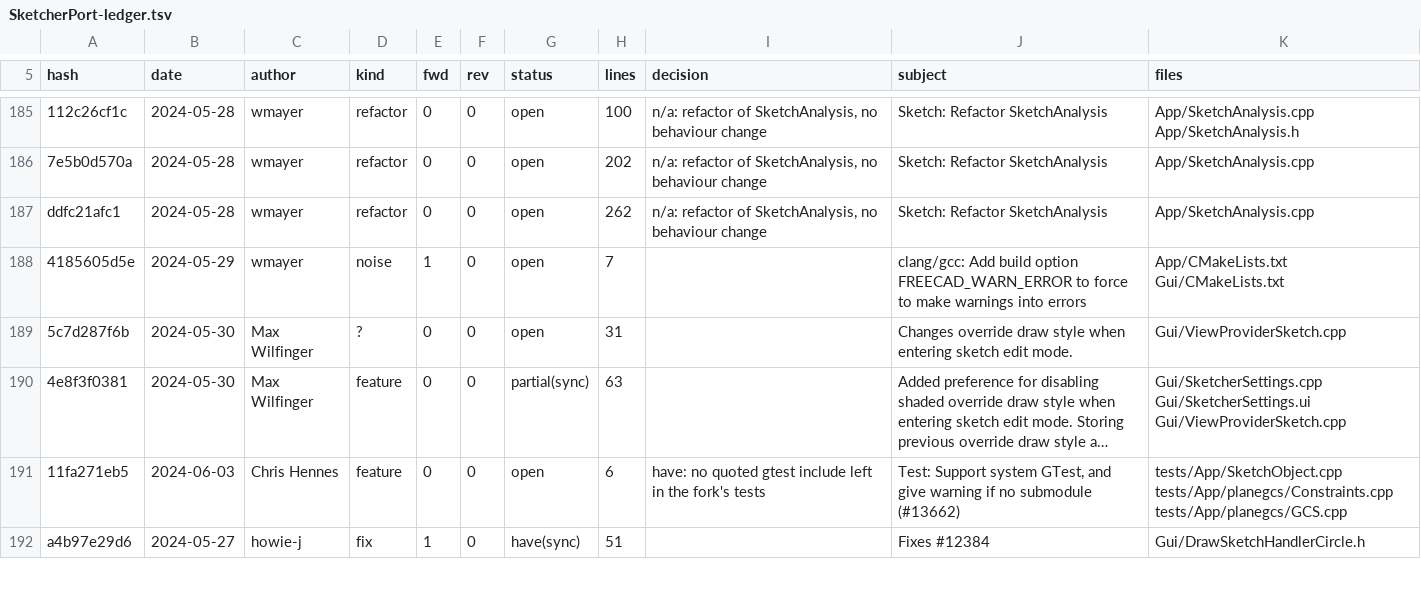
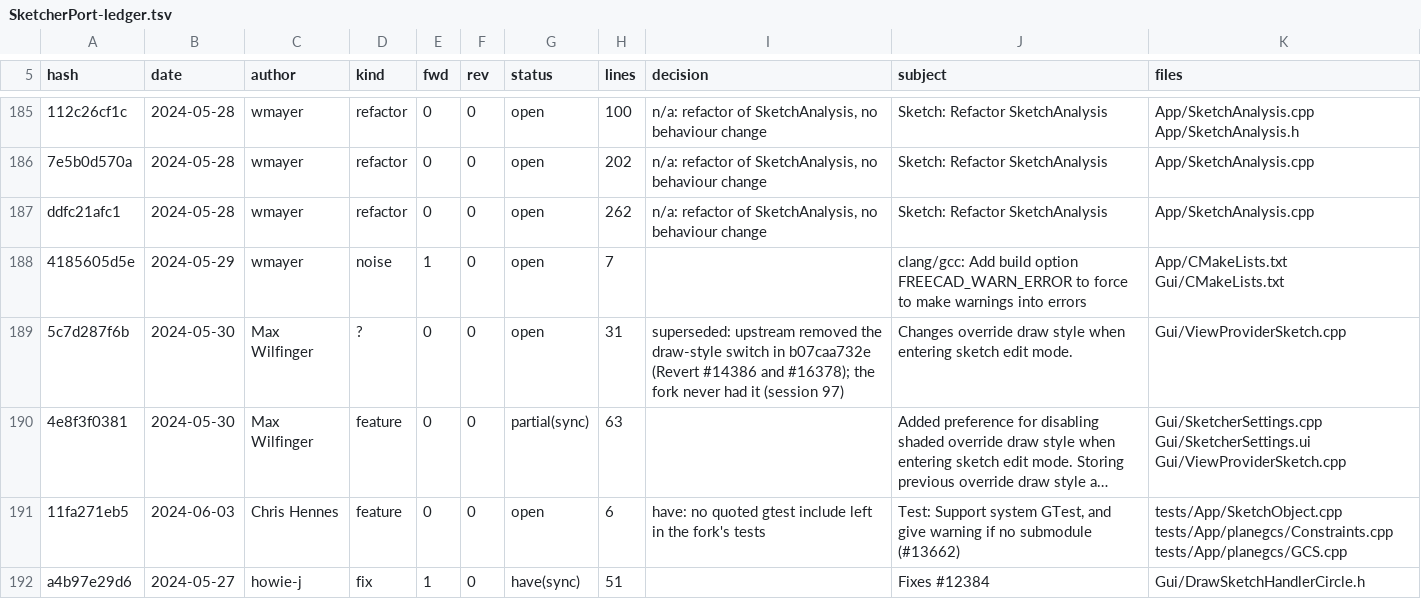
Before and after one commit to realthunder/FreeCAD, a TSV file: docs/SketcherPort-ledger.tsv, drawn as a sheet; only a part is shown, gaps mark what is left out; long unchanged cells end in …; the diff covers the shown part only; the diff names each change by its address in the sheet, - before the commit and + after, or states it on an @@ line.

```diff
--- a/docs/SketcherPort-ledger.tsv
+++ b/docs/SketcherPort-ledger.tsv
-I189 (decision): (empty)
+I189 (decision): superseded: upstream removed the draw-style switch in b07caa732e (Revert #14386 and #16378); the fork never had it (session 97)
```
Also changed, not shown: 20 edited cells elsewhere in this file, 1 other file.
